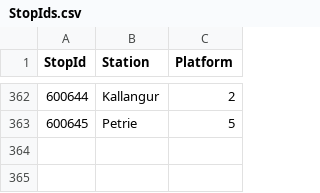
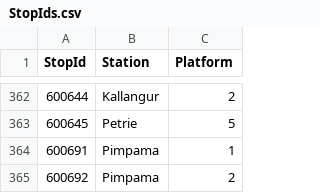
Before and after one commit to jaydenridley4/jaydenridley4.github.io, a CSV file: DepartureBoards/Train/StopIds.csv, drawn as a sheet; only a part is shown, gaps mark what is left out; the diff names each change by its address in the sheet, - before the commit and + after, or states it on an @@ line.

Commit message:
Pimpama has GTFS data now, so updating its file

```diff
--- a/DepartureBoards/Train/StopIds.csv
+++ b/DepartureBoards/Train/StopIds.csv
+row 364: 600691 | Pimpama | 1
+row 365: 600692 | Pimpama | 2
```
